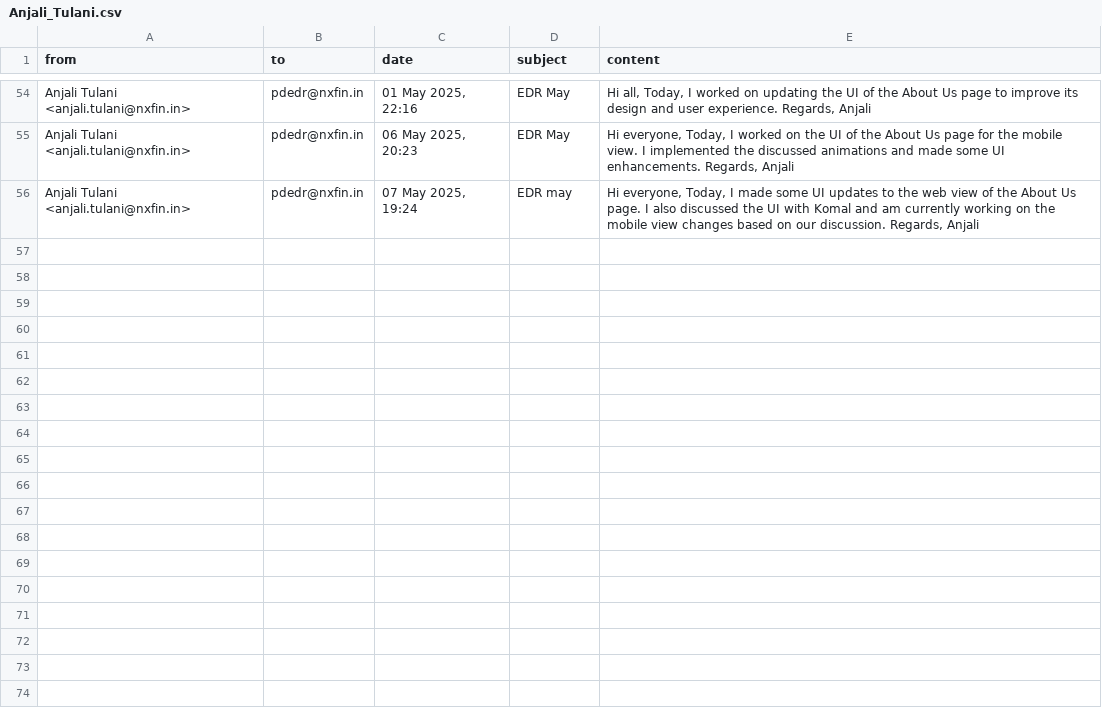
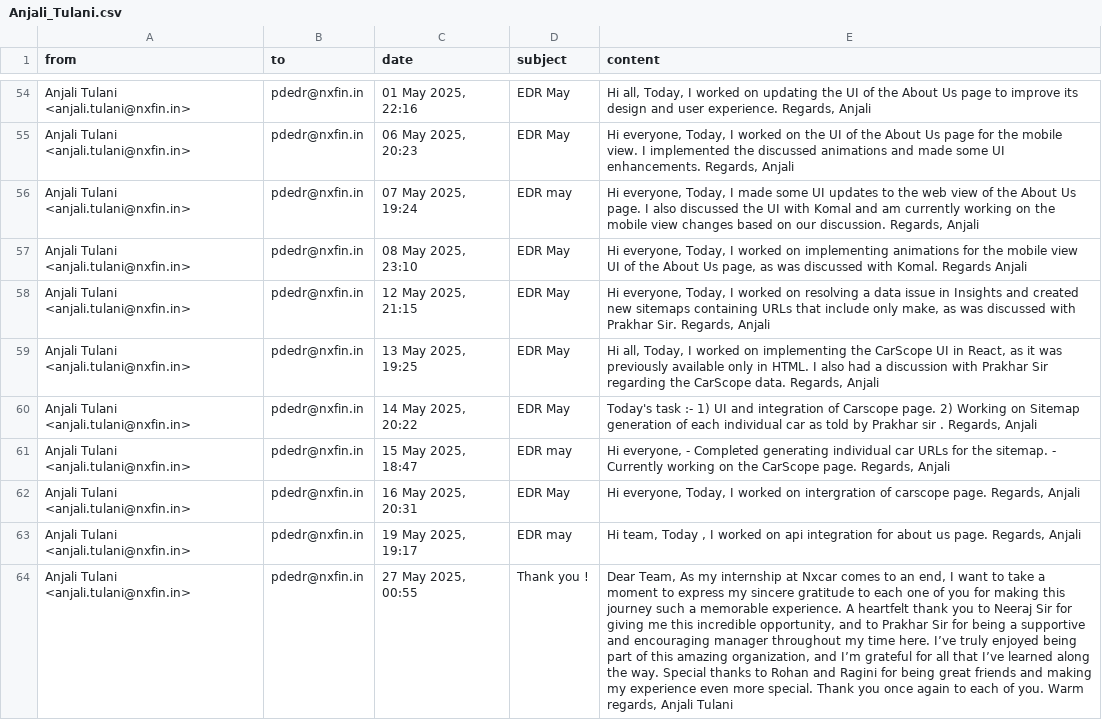
Before and after one commit to rohanxfin/edr-analysis, a CSV file: data/Product Development EDR/Anjali_Tulani.csv, drawn as a sheet; only a part is shown, gaps mark what is left out; the diff names each change by its address in the sheet, - before the commit and + after, or states it on an @@ line.

```diff
--- a/data/Product Development EDR/Anjali_Tulani.csv
+++ b/data/Product Development EDR/Anjali_Tulani.csv
+row 57: Anjali Tulani <anjali.tulani@nxfin.in> | pdedr@nxfin.in | 08 May 2025, 23:10 | EDR May | Hi everyone, Today, I worked on implementing animations for the mobile view UI of the About Us page, as was discussed with Komal. Regards Anjali
+row 58: Anjali Tulani <anjali.tulani@nxfin.in> | pdedr@nxfin.in | 12 May 2025, 21:15 | EDR May | Hi everyone, Today, I worked on resolving a data issue in Insights and created new sitemaps containing URLs that include only make, as was discussed with Prakhar Sir. Regards, Anjali
+row 59: Anjali Tulani <anjali.tulani@nxfin.in> | pdedr@nxfin.in | 13 May 2025, 19:25 | EDR May | Hi all, Today, I worked on implementing the CarScope UI in React, as it was previously available only in HTML. I also had a discussion with Prakhar Sir regarding the CarScope data. Regards, Anjali
+row 60: Anjali Tulani <anjali.tulani@nxfin.in> | pdedr@nxfin.in | 14 May 2025, 20:22 | EDR May | Today's task :- 1) UI and integration of Carscope page. 2) Working on Sitemap generation of each individual car as told by Prakhar sir . Regards, Anjali
+row 61: Anjali Tulani <anjali.tulani@nxfin.in> | pdedr@nxfin.in | 15 May 2025, 18:47 | EDR may | Hi everyone, - Completed generating individual car URLs for the sitemap. - Currently working on the CarScope page. Regards, Anjali
+row 62: Anjali Tulani <anjali.tulani@nxfin.in> | pdedr@nxfin.in | 16 May 2025, 20:31 | EDR May | Hi everyone, Today, I worked on intergration of carscope page. Regards, Anjali
+row 63: Anjali Tulani <anjali.tulani@nxfin.in> | pdedr@nxfin.in | 19 May 2025, 19:17 | EDR may | Hi team, Today , I worked on api integration for about us page. Regards, Anjali
+row 64: Anjali Tulani <anjali.tulani@nxfin.in> | pdedr@nxfin.in | 27 May 2025, 00:55 | Thank you ! | Dear Team, As my internship at Nxcar comes to an end, I want to take a moment to express my sincere gratitude to each one of you for making this journey such a memorable experience. A heartfelt thank you to Neeraj Sir for giving me this incredible opportunity, and to Prakhar Sir for being a supportive and encouraging manager throughout my time here. I’ve truly enjoyed being part of this amazing organization, and I’m grateful for all that I’ve learned along the way. Special thanks to Rohan and Ragini for being great friends and making my experience even more special. Thank you once again to each of you. Warm regards, Anjali Tulani
```
Also changed, not shown: data/BLR EDR/Neeraj_Chauhan.csv, data/Marketing EDR/Neeraj_Chauhan.csv, 35 other files.
